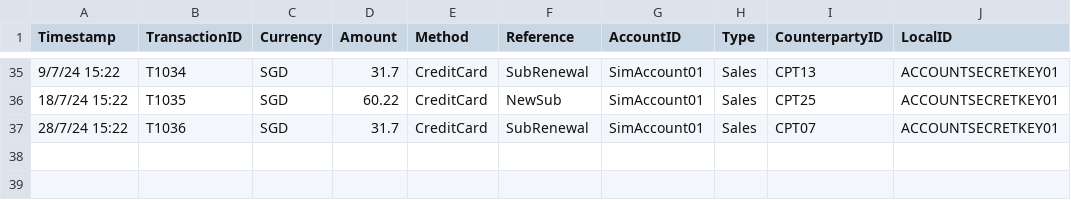
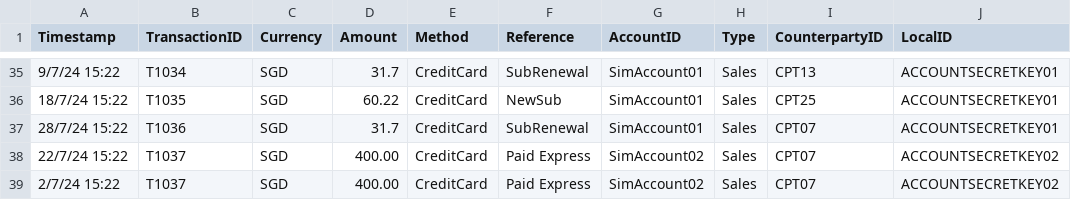
Before and after one commit to ryncii/SprintPOC, a CSV file: FlaskApp/sample/api_transactionsSample.csv, drawn as a sheet; only a part is shown, gaps mark what is left out; the diff names each change by its address in the sheet, - before the commit and + after, or states it on an @@ line.

Commit message:
Dual build for accounts

```diff
--- a/FlaskApp/sample/api_transactionsSample.csv
+++ b/FlaskApp/sample/api_transactionsSample.csv
+row 38: 22/7/24 15:22 | T1037 | SGD | 400.00 | CreditCard | Paid Express | SimAccount02 | Sales | CPT07 | ACCOUNTSECRETKEY02
+row 39: 2/7/24 15:22 | T1037 | SGD | 400.00 | CreditCard | Paid Express | SimAccount02 | Sales | CPT07 | ACCOUNTSECRETKEY02
```
Also changed, not shown: FlaskApp/sample/api_bankInformationSample.csv, 1 other file.
